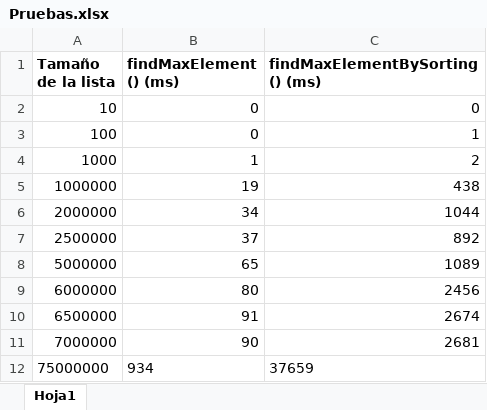
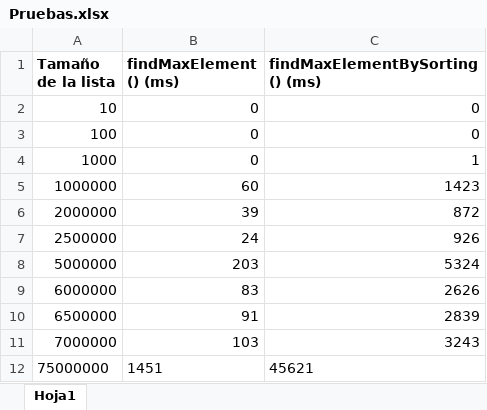
Before and after one commit to Yety14/Practicas_Estructuras, an Excel workbook: Practica_3/Pruebas.xlsx, sheet Hoja1, drawn as a sheet; values as stored, in another font and other column widths than the file's, no borders; charts and pictures and table styles not drawn; the diff names each change by its address in the sheet, - before the commit and + after, or states it on an @@ line.

```diff
--- a/Practica_3/Pruebas.xlsx (sheet Hoja1)
+++ b/Practica_3/Pruebas.xlsx (sheet Hoja1)
-C3 (findMaxElementBySorting () (ms)): 1
+C3 (findMaxElementBySorting () (ms)): 0
-B4 (findMaxElement () (ms)): 1
+B4 (findMaxElement () (ms)): 0
-C4 (findMaxElementBySorting () (ms)): 2
+C4 (findMaxElementBySorting () (ms)): 1
-B5 (findMaxElement () (ms)): 19
+B5 (findMaxElement () (ms)): 60
-C5 (findMaxElementBySorting () (ms)): 438
+C5 (findMaxElementBySorting () (ms)): 1423
-B6 (findMaxElement () (ms)): 34
+B6 (findMaxElement () (ms)): 39
-C6 (findMaxElementBySorting () (ms)): 1044
+C6 (findMaxElementBySorting () (ms)): 872
-B7 (findMaxElement () (ms)): 37
+B7 (findMaxElement () (ms)): 24
-C7 (findMaxElementBySorting () (ms)): 892
+C7 (findMaxElementBySorting () (ms)): 926
-B8 (findMaxElement () (ms)): 65
+B8 (findMaxElement () (ms)): 203
-C8 (findMaxElementBySorting () (ms)): 1089
+C8 (findMaxElementBySorting () (ms)): 5324
-B9 (findMaxElement () (ms)): 80
+B9 (findMaxElement () (ms)): 83
-C9 (findMaxElementBySorting () (ms)): 2456
+C9 (findMaxElementBySorting () (ms)): 2626
-C10 (findMaxElementBySorting () (ms)): 2674
+C10 (findMaxElementBySorting () (ms)): 2839
-B11 (findMaxElement () (ms)): 90
+B11 (findMaxElement () (ms)): 103
-C11 (findMaxElementBySorting () (ms)): 2681
+C11 (findMaxElementBySorting () (ms)): 3243
-B12 (findMaxElement () (ms)): 934
+B12 (findMaxElement () (ms)): 1451
-C12 (findMaxElementBySorting () (ms)): 37659
+C12 (findMaxElementBySorting () (ms)): 45621
```
Also changed, not shown: charts or pictures, 2 other files.
